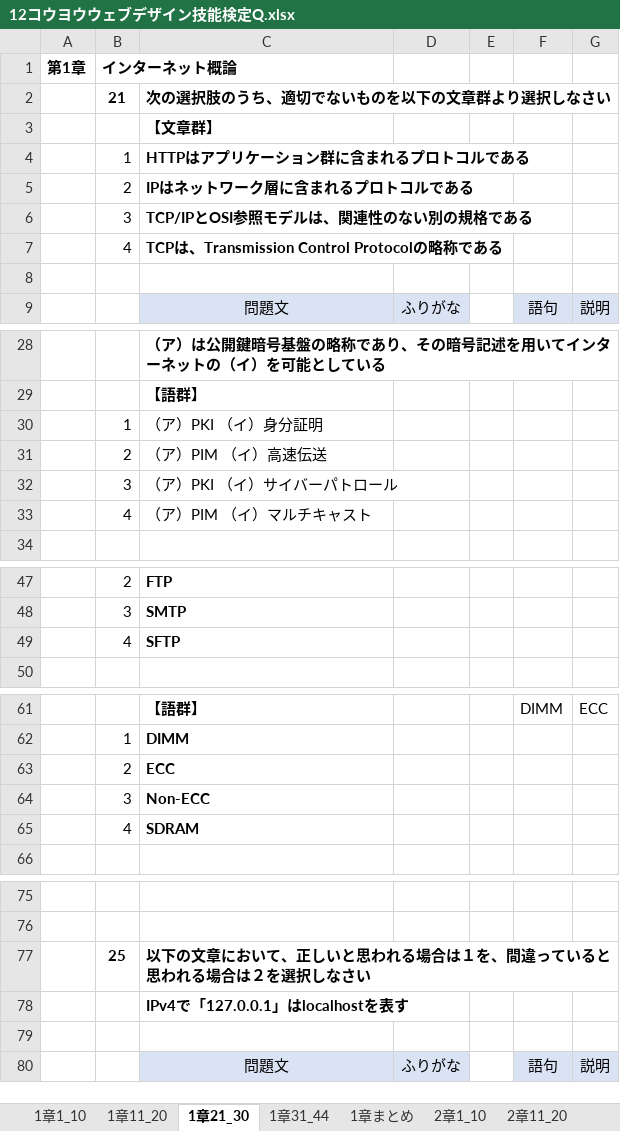
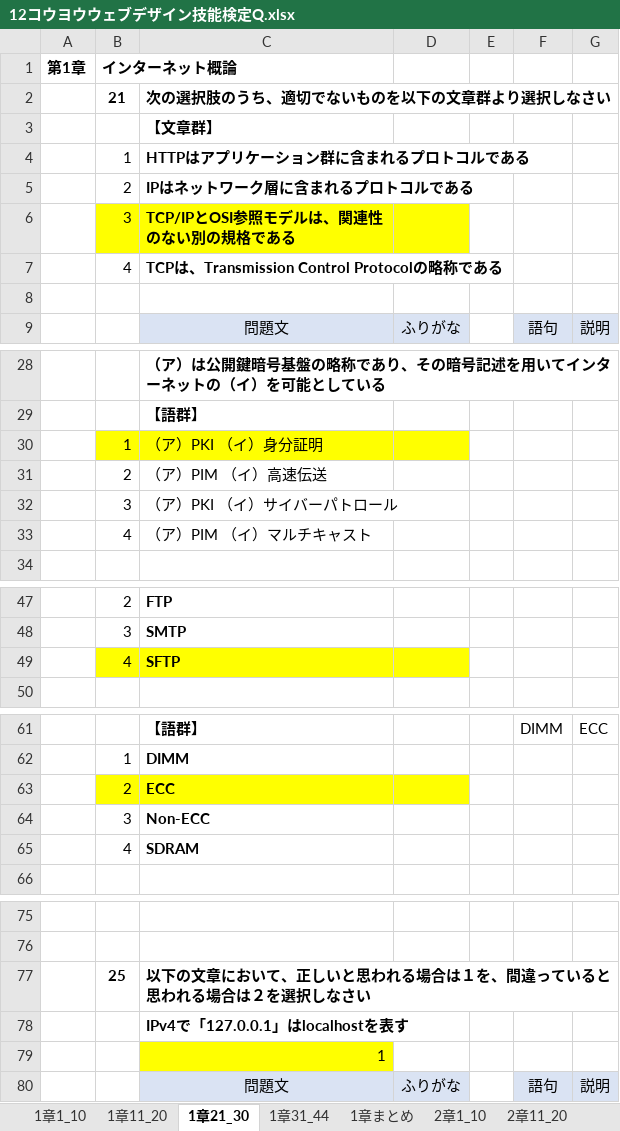
Before and after one commit to autleaves/openforward, an Excel workbook: inside_web/web design/12コウヨウウェブデザイン技能検定Q.xlsx, sheet 1章21_30, drawn as a sheet; only a part is shown, gaps mark what is left out; values as stored, in another font and other column widths than the file's, no borders; charts and pictures not drawn; the diff covers the shown part only; the diff names each change by its address in the sheet, - before the commit and + after, or states it on an @@ line.

```diff
--- a/inside_web/web design/12コウヨウウェブデザイン技能検定Q.xlsx (sheet 1章21_30)
+++ b/inside_web/web design/12コウヨウウェブデザイン技能検定Q.xlsx (sheet 1章21_30)
-B6:D6 fill: none
+B6:D6 fill: #FFFF00
-B30:D30 fill: none
+B30:D30 fill: #FFFF00
-B49:D49 fill: none
+B49:D49 fill: #FFFF00
-B63:D63 fill: none
+B63:D63 fill: #FFFF00
-C79: (empty)
+C79: 1
-C79 fill: none
+C79 fill: #FFFF00
```
Also changed, not shown: cell formats elsewhere in this sheet, 7 other files.
